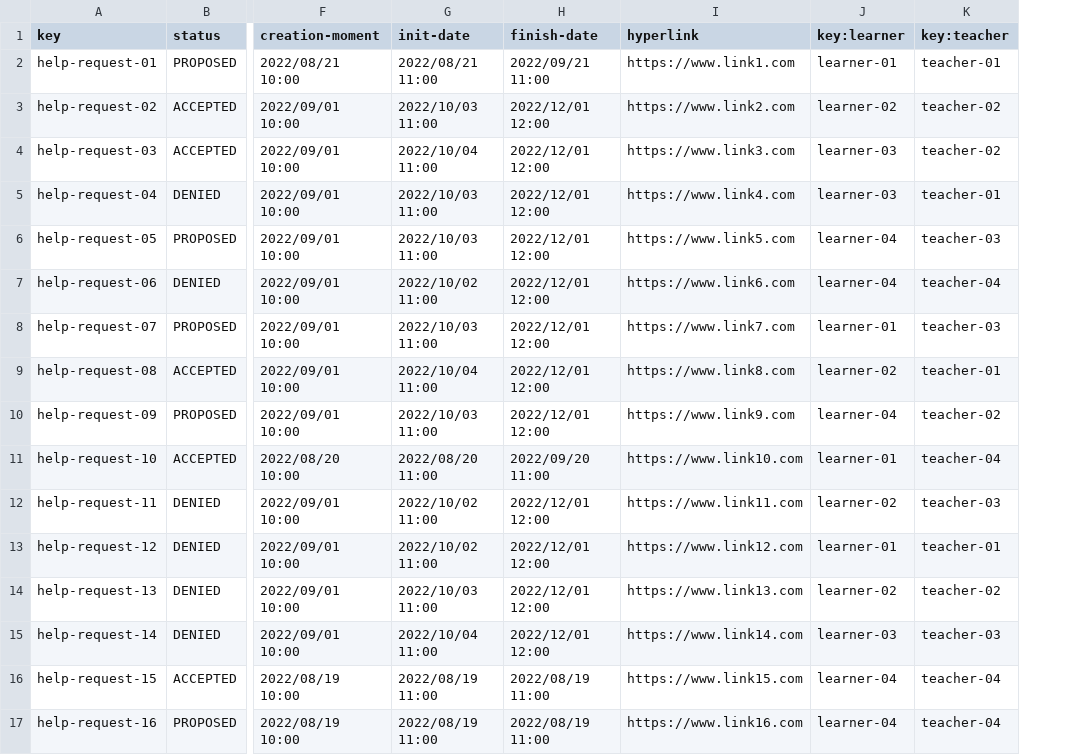
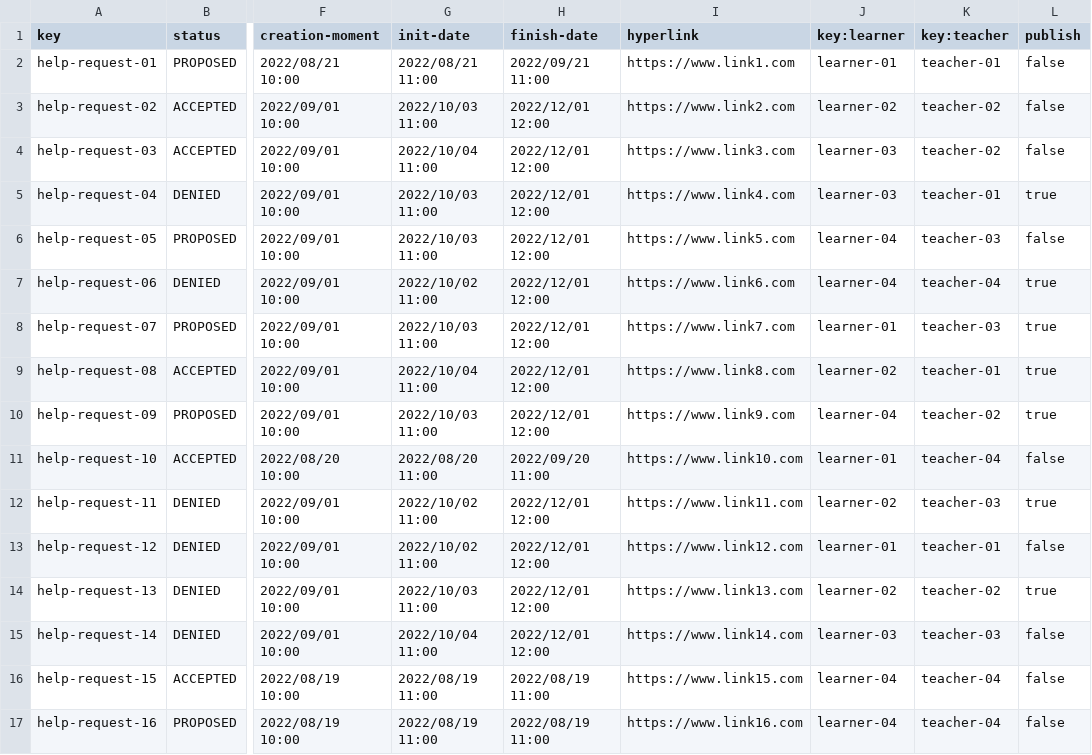
Before and after one commit to erngutcon/Acme-Courses-D04, a CSV file: src/main/webapp/WEB-INF/resources/sample-data/help-request.csv, drawn as a sheet; only a part is shown, gaps mark what is left out; the diff names each change by its address in the sheet, - before the commit and + after, or states it on an @@ line.

```diff
--- a/src/main/webapp/WEB-INF/resources/sample-data/help-request.csv
+++ b/src/main/webapp/WEB-INF/resources/sample-data/help-request.csv
+column L (publish), rows 2-17: false | false | false | true | false | true | true | true | true | false | true | false | true | false | false | false
```
Also changed, not shown: 10 other files.
